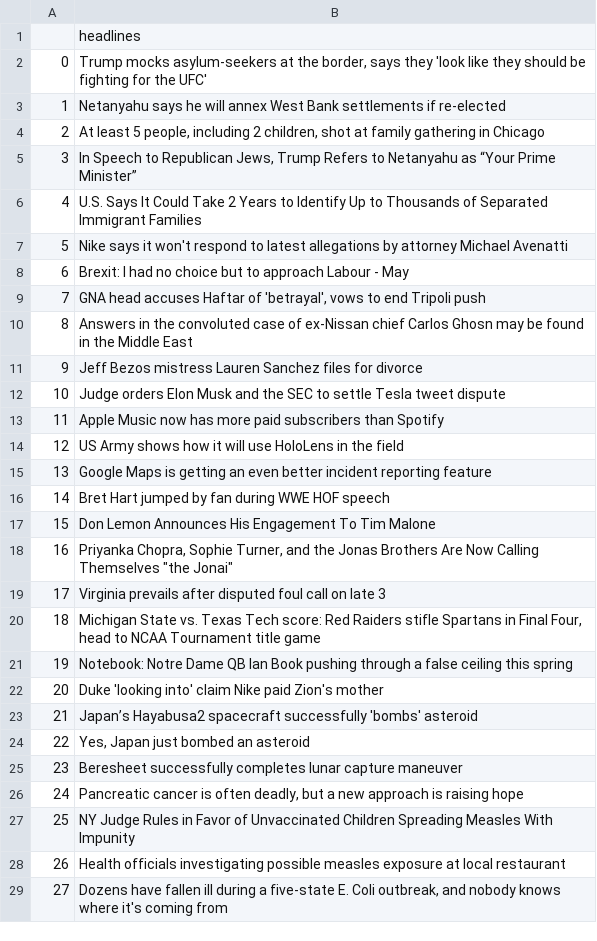
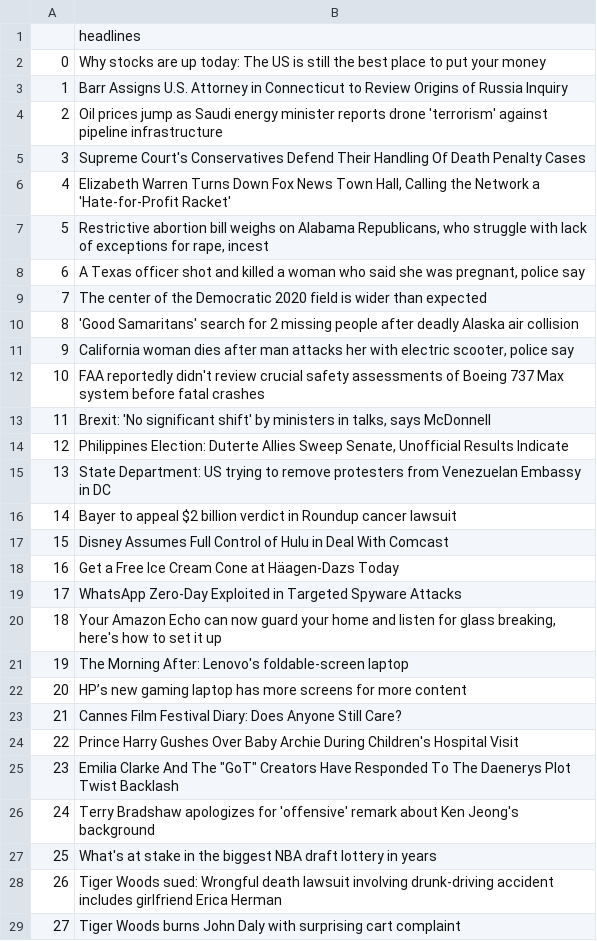
Before and after one commit to dchou1618/YouTox, a CSV file: googleNewsHeadlines.csv, drawn as a sheet; only a part is shown; the diff covers the shown part only.

```diff
--- a/googleNewsHeadlines.csv
+++ b/googleNewsHeadlines.csv
@@ -1,29 +1,29 @@
 ,headlines
-0,"Trump mocks asylum-seekers at the border, says they 'look like they should be fighting for the UFC'"
-1,Netanyahu says he will annex West Bank settlements if re-elected
-2,"At least 5 people, including 2 children, shot at family gathering in Chicago"
-3,"In Speech to Republican Jews, Trump Refers to Netanyahu as “Your Prime Minister”"
-4,U.S. Says It Could Take 2 Years to Identify Up to Thousands of Separated Immigrant Families
-5,Nike says it won't respond to latest allegations by attorney Michael Avenatti
-6,Brexit: I had no choice but to approach Labour - May
-7,"GNA head accuses Haftar of 'betrayal', vows to end Tripoli push"
-8,Answers in the convoluted case of ex-Nissan chief Carlos Ghosn may be found in the Middle East
-9,Jeff Bezos mistress Lauren Sanchez files for divorce
-10,Judge orders Elon Musk and the SEC to settle Tesla tweet dispute
-11,Apple Music now has more paid subscribers than Spotify
-12,US Army shows how it will use HoloLens in the field
-13,Google Maps is getting an even better incident reporting feature
-14,Bret Hart jumped by fan during WWE HOF speech
-15,Don Lemon Announces His Engagement To Tim Malone
-16,"Priyanka Chopra, Sophie Turner, and the Jonas Brothers Are Now Calling Themselves ""the Jonai"""
-17,Virginia prevails after disputed foul call on late 3
-18,"Michigan State vs. Texas Tech score: Red Raiders stifle Spartans in Final Four, head to NCAA Tournament title game"
-19,Notebook: Notre Dame QB Ian Book pushing through a false ceiling this spring
-20,Duke 'looking into' claim Nike paid Zion's mother
-21,Japan’s Hayabusa2 spacecraft successfully 'bombs' asteroid
-22,"Yes, Japan just bombed an asteroid"
-23,Beresheet successfully completes lunar capture maneuver
-24,"Pancreatic cancer is often deadly, but a new approach is raising hope"
-25,NY Judge Rules in Favor of Unvaccinated Children Spreading Measles With Impunity
-26,Health officials investigating possible measles exposure at local restaurant
-27,"Dozens have fallen ill during a five-state E. Coli outbreak, and nobody knows where it's coming from"
+0,Why stocks are up today: The US is still the best place to put your money
+1,Barr Assigns U.S. Attorney in Connecticut to Review Origins of Russia Inquiry
+2,Oil prices jump as Saudi energy minister reports drone 'terrorism' against pipeline infrastructure
+3,Supreme Court's Conservatives Defend Their Handling Of Death Penalty Cases
+4,"Elizabeth Warren Turns Down Fox News Town Hall, Calling the Network a 'Hate-for-Profit Racket'"
+5,"Restrictive abortion bill weighs on Alabama Republicans, who struggle with lack of exceptions for rape, incest"
+6,"A Texas officer shot and killed a woman who said she was pregnant, police say"
+7,The center of the Democratic 2020 field is wider than expected
+8,'Good Samaritans' search for 2 missing people after deadly Alaska air collision
+9,"California woman dies after man attacks her with electric scooter, police say"
+10,FAA reportedly didn't review crucial safety assessments of Boeing 737 Max system before fatal crashes
+11,"Brexit: 'No significant shift' by ministers in talks, says McDonnell"
+12,"Philippines Election: Duterte Allies Sweep Senate, Unofficial Results Indicate"
+13,State Department: US trying to remove protesters from Venezuelan Embassy in DC
+14,Bayer to appeal $2 billion verdict in Roundup cancer lawsuit
+15,Disney Assumes Full Control of Hulu in Deal With Comcast
+16,Get a Free Ice Cream Cone at Häagen-Dazs Today
+17,WhatsApp Zero-Day Exploited in Targeted Spyware Attacks
+18,"Your Amazon Echo can now guard your home and listen for glass breaking, here's how to set it up"
+19,The Morning After: Lenovo's foldable-screen laptop
+20,HP’s new gaming laptop has more screens for more content
+21,Cannes Film Festival Diary: Does Anyone Still Care?
+22,Prince Harry Gushes Over Baby Archie During Children's Hospital Visit
+23,"Emilia Clarke And The ""GoT"" Creators Have Responded To The Daenerys Plot Twist Backlash"
+24,Terry Bradshaw apologizes for 'offensive' remark about Ken Jeong's background
+25,What's at stake in the biggest NBA draft lottery in years
+26,Tiger Woods sued: Wrongful death lawsuit involving drunk-driving accident includes girlfriend Erica Herman
+27,Tiger Woods burns John Daly with surprising cart complaint
```
Also changed, not shown: 10 added rows and 28 edited cells elsewhere in this file, 15 other files.
